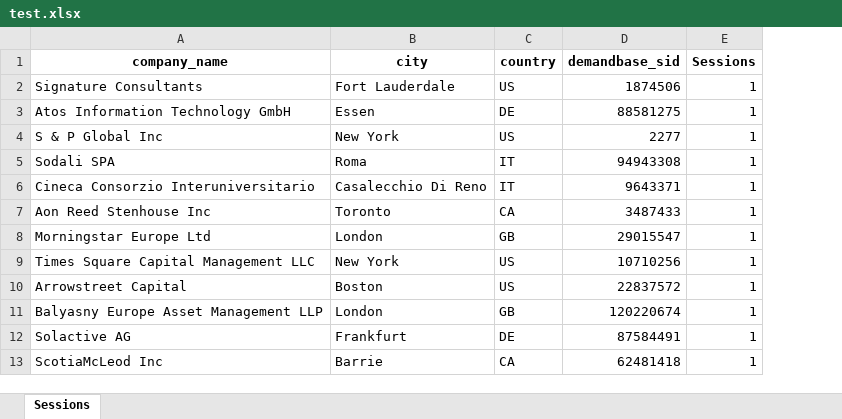
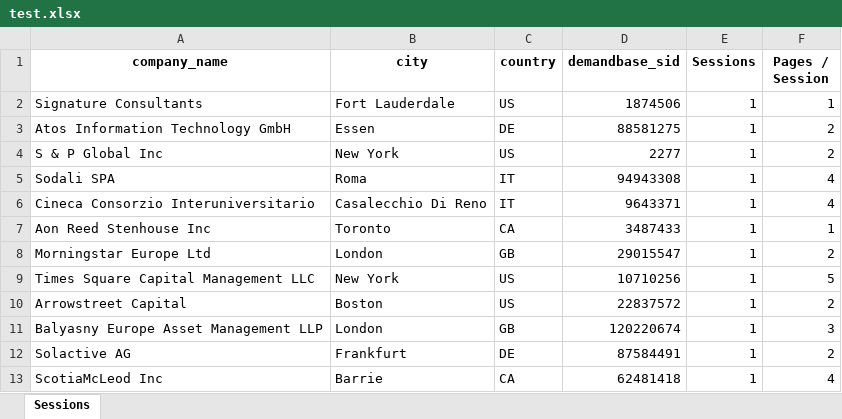
Before and after one commit to aarongruberg/Session-Time-Data, an Excel workbook: test.xlsx, sheet Sessions, drawn as a sheet; only a part is shown; values as stored, in another font and other column widths than the file's, no borders; the diff names each change by its address in the sheet, - before the commit and + after, or states it on an @@ line.

Commit message:
Rewrote pages per session function and removed some redundant code.  The run time for the whole api log file was reduced from 1 hour to 4 minutes.

```diff
--- a/test.xlsx (sheet Sessions)
+++ b/test.xlsx (sheet Sessions)
+column F (Pages / Session), rows 2-13: 1 | 2 | 2 | 4 | 4 | 1 | 2 | 5 | 2 | 3 | 2 | 4
```
Also changed, not shown: 2 other files.
